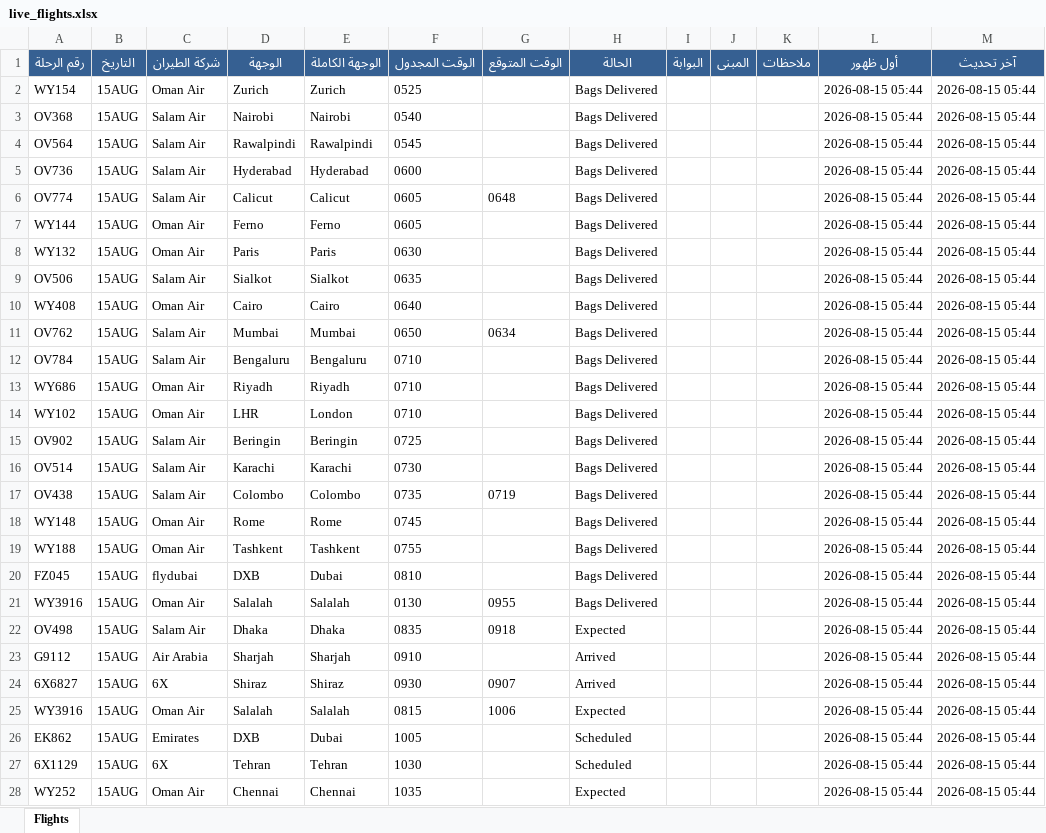
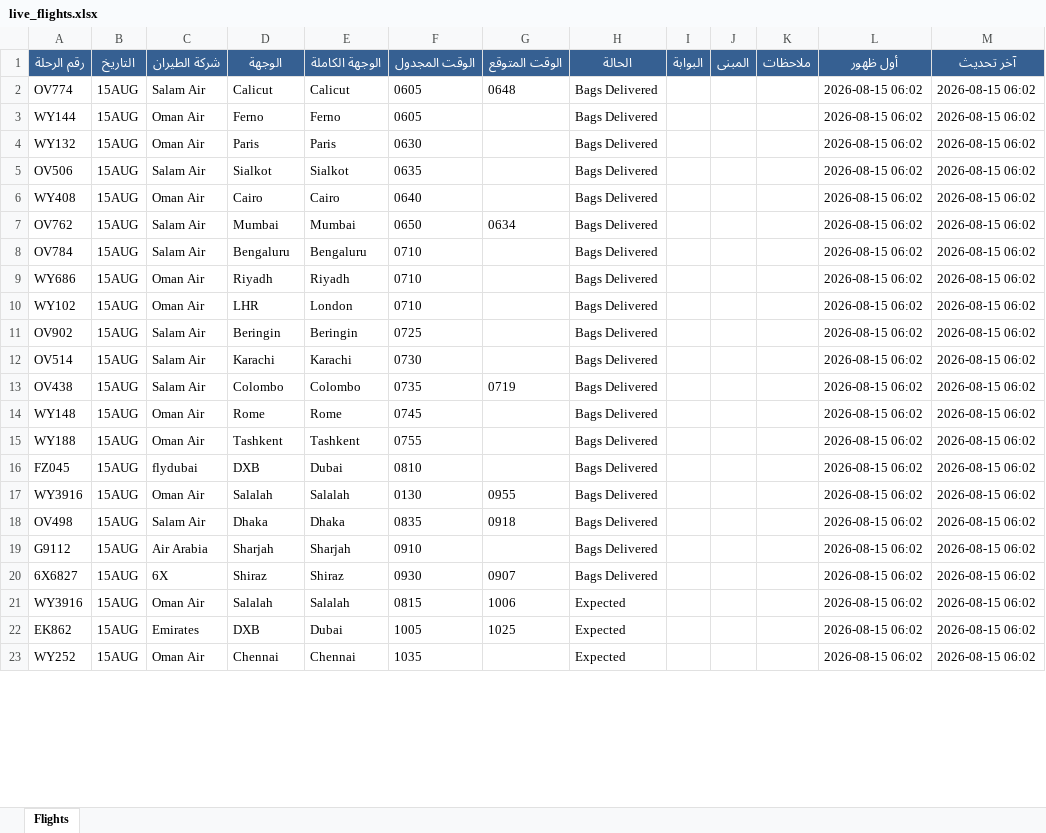
Before and after one commit to khalidsaif912/live-flights, an Excel workbook: flight_data/live_flights.xlsx, sheet Flights, drawn as a sheet; only a part is shown; values as stored, in another font and other column widths than the file's, no borders; removed rows and columns are numbered as before the commit, all else as after; the diff covers the shown part only; the diff names each change by its address in the sheet, - before the commit and + after, or states it on an @@ line.

```diff
--- a/flight_data/live_flights.xlsx (sheet Flights)
+++ b/flight_data/live_flights.xlsx (sheet Flights)
-row 2: WY154 | 15AUG | Oman Air | Zurich | Zurich | 0525 |  | Bags Delivered |  |  |  | 2026-08-15 05:44 | 2026-08-15 05:44
-row 3: OV368 | 15AUG | Salam Air | Nairobi | Nairobi | 0540 |  | Bags Delivered |  |  |  | 2026-08-15 05:44 | 2026-08-15 05:44
-row 4: OV564 | 15AUG | Salam Air | Rawalpindi | Rawalpindi | 0545 |  | Bags Delivered |  |  |  | 2026-08-15 05:44 | 2026-08-15 05:44
-row 5: OV736 | 15AUG | Salam Air | Hyderabad | Hyderabad | 0600 |  | Bags Delivered |  |  |  | 2026-08-15 05:44 | 2026-08-15 05:44
-L2:L22 (أول ظهور): 2026-08-15 05:44
+L2:L22 (أول ظهور): 2026-08-15 06:02
-M2:M22 (آخر تحديث): 2026-08-15 05:44
+M2:M22 (آخر تحديث): 2026-08-15 06:02
-H18 (الحالة): Expected
+H18 (الحالة): Bags Delivered
-H19:H20 (الحالة): Arrived
+H19:H20 (الحالة): Bags Delivered
-G22 (الوقت المتوقع): (empty)
+G22 (الوقت المتوقع): 1025
-H22 (الحالة): Scheduled
+H22 (الحالة): Expected
-row 27: 6X1129 | 15AUG | 6X | Tehran | Tehran | 1030 |  | Scheduled |  |  |  | 2026-08-15 05:44 | 2026-08-15 05:44
-L23 (أول ظهور): 2026-08-15 05:44
+L23 (أول ظهور): 2026-08-15 06:02
-M23 (آخر تحديث): 2026-08-15 05:44
+M23 (آخر تحديث): 2026-08-15 06:02
```
Also changed, not shown: 9 added rows, 4 removed rows and 483 edited cells elsewhere in this sheet, flight_data/archive_flights.xlsx, 3 other files.
